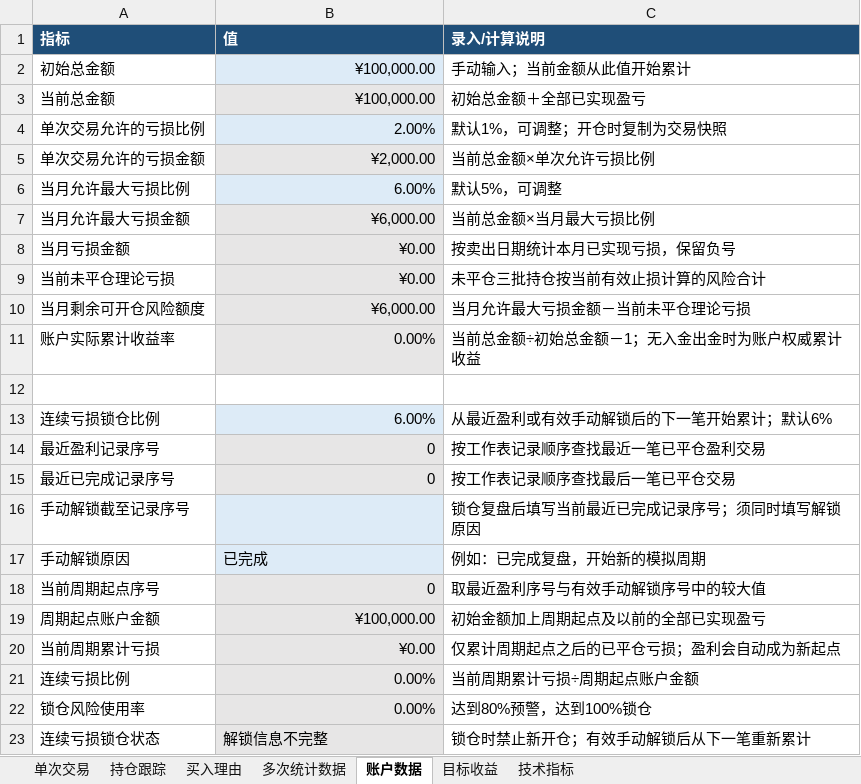
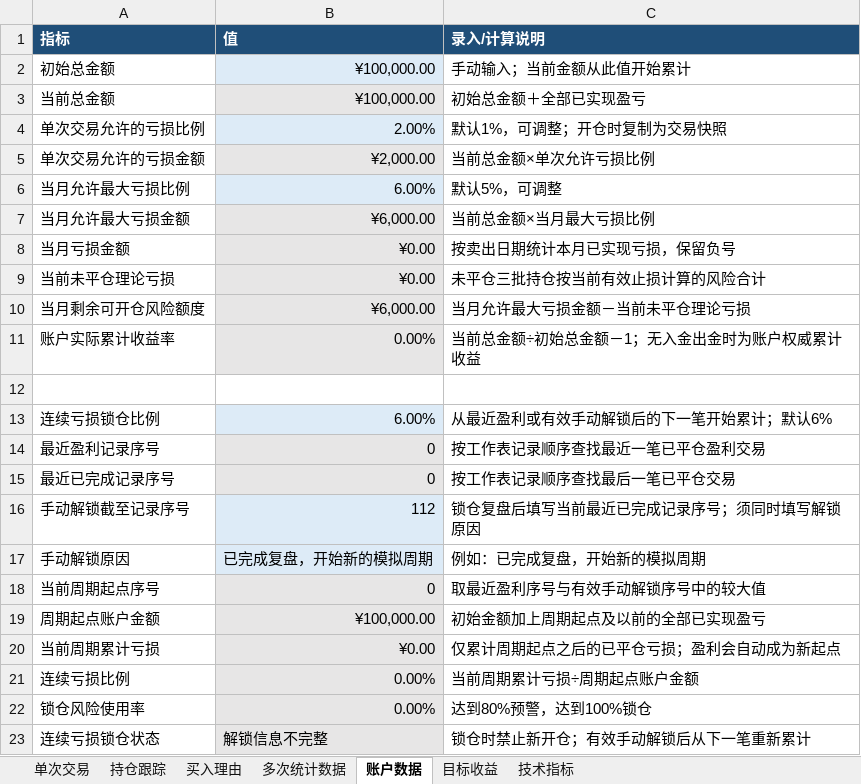
Before and after one commit to yooner/learn_socks, an Excel workbook: 交易管理系统基础版.xlsx, sheet 账户数据, drawn as a sheet; values as stored, in another font and other column widths than the file's, no borders; conditional formats not drawn; the diff names each change by its address in the sheet, - before the commit and + after, or states it on an @@ line.

```diff
--- a/交易管理系统基础版.xlsx (sheet 账户数据)
+++ b/交易管理系统基础版.xlsx (sheet 账户数据)
-B16 (值): (empty)
+B16 (值): 112
-B17 (值): 已完成
+B17 (值): 已完成复盘，开始新的模拟周期
```
Also changed, not shown: formulas that keep their value, 2 other files.
